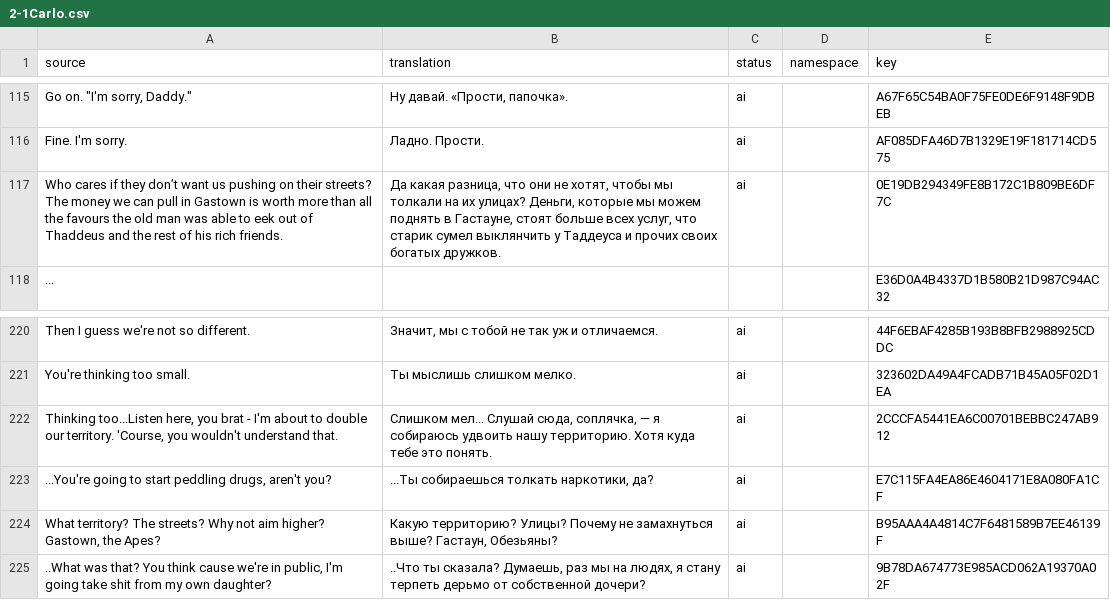
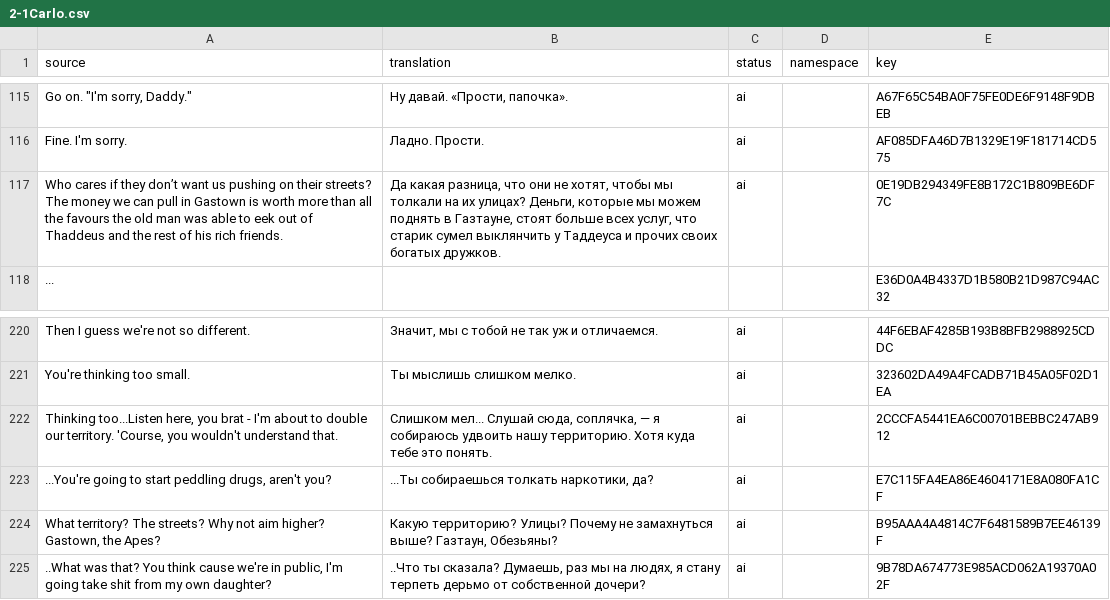
Before and after one commit to Dellyare/tails-noir-preludes-rus, a CSV file: translation/Data/Dialogues/Act_II/2-1Carlo.csv, drawn as a sheet; only a part is shown, gaps mark what is left out; the diff names each change by its address in the sheet, - before the commit and + after, or states it on an @@ line.

```diff
--- a/translation/Data/Dialogues/Act_II/2-1Carlo.csv
+++ b/translation/Data/Dialogues/Act_II/2-1Carlo.csv
-B117 (translation): …поднять в Гастауне, стоят больше…
+B117 (translation): …поднять в Газтауне, стоят больше…
-B224 (translation): …замахнуться выше? Гастаун, Обезьяны?
+B224 (translation): …замахнуться выше? Газтаун, Обезьяны?
```
Also changed, not shown: translation/Data/Dialogues/ActIV/4-2Objects.csv, translation/Data/Dialogues/Act_I/ClarissaGrandpa_1-1.csv, 15 other files.
